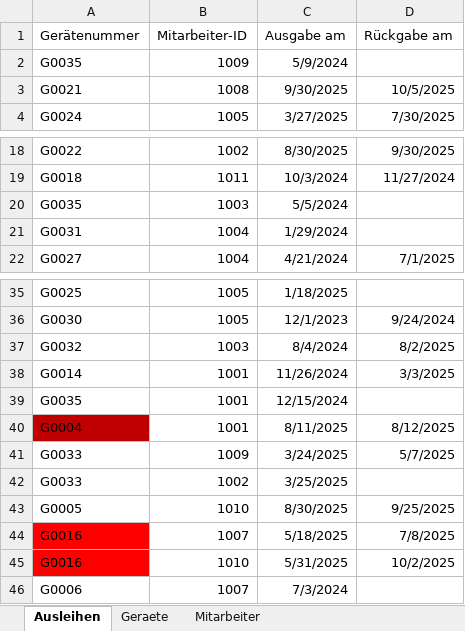
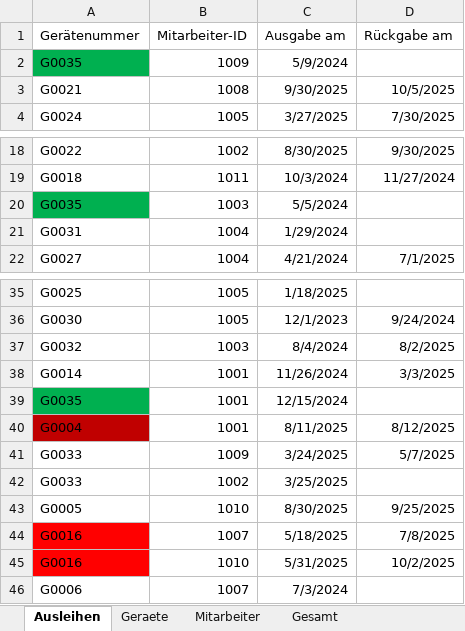
Before and after one commit to NoelR04/praxisnachbereitung-ss25, an Excel workbook: excel/Praxisnachbereitung-SS25.xlsx, sheet Ausleihen, drawn as a sheet; only a part is shown, gaps mark what is left out; values as stored, in another font and other column widths than the file's, no borders; table styles not drawn; the diff names each change by its address in the sheet, - before the commit and + after, or states it on an @@ line.

Commit message:
Gesamttabelle erzeugt

```diff
--- a/excel/Praxisnachbereitung-SS25.xlsx (sheet Ausleihen)
+++ b/excel/Praxisnachbereitung-SS25.xlsx (sheet Ausleihen)
+sheet tab: Gesamt
-A2 fill: none
+A2 fill: #00B050
-A20 fill: none
+A20 fill: #00B050
-A39 fill: none
+A39 fill: #00B050
```
